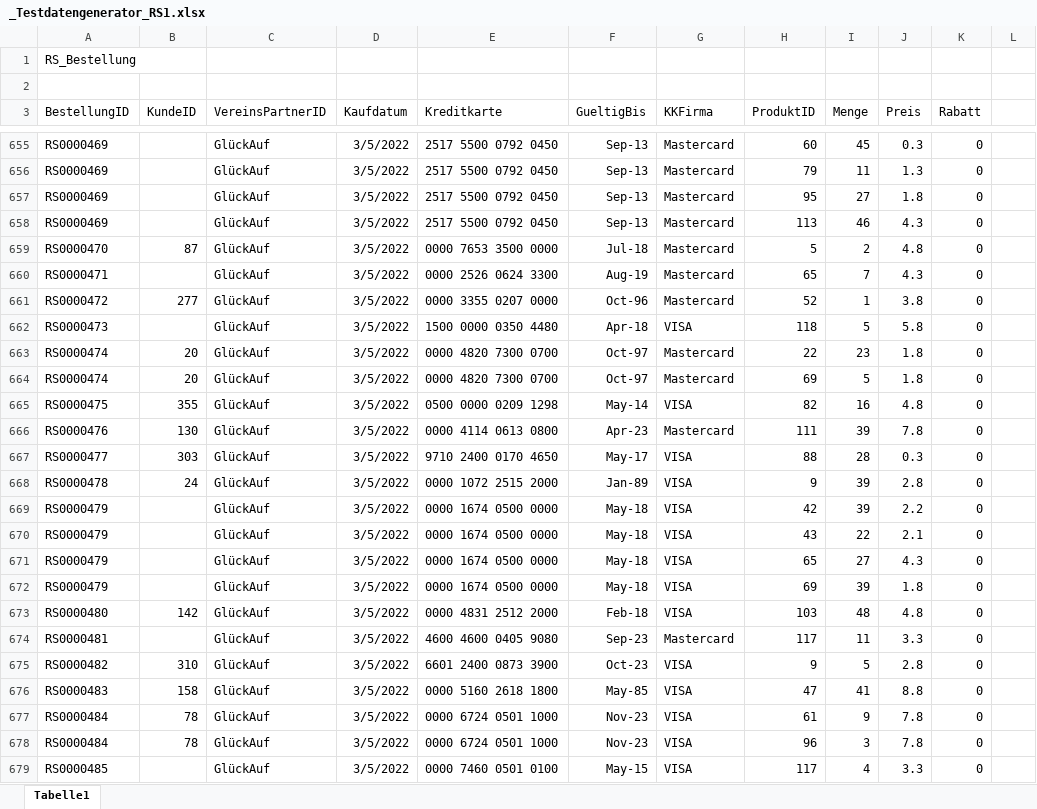
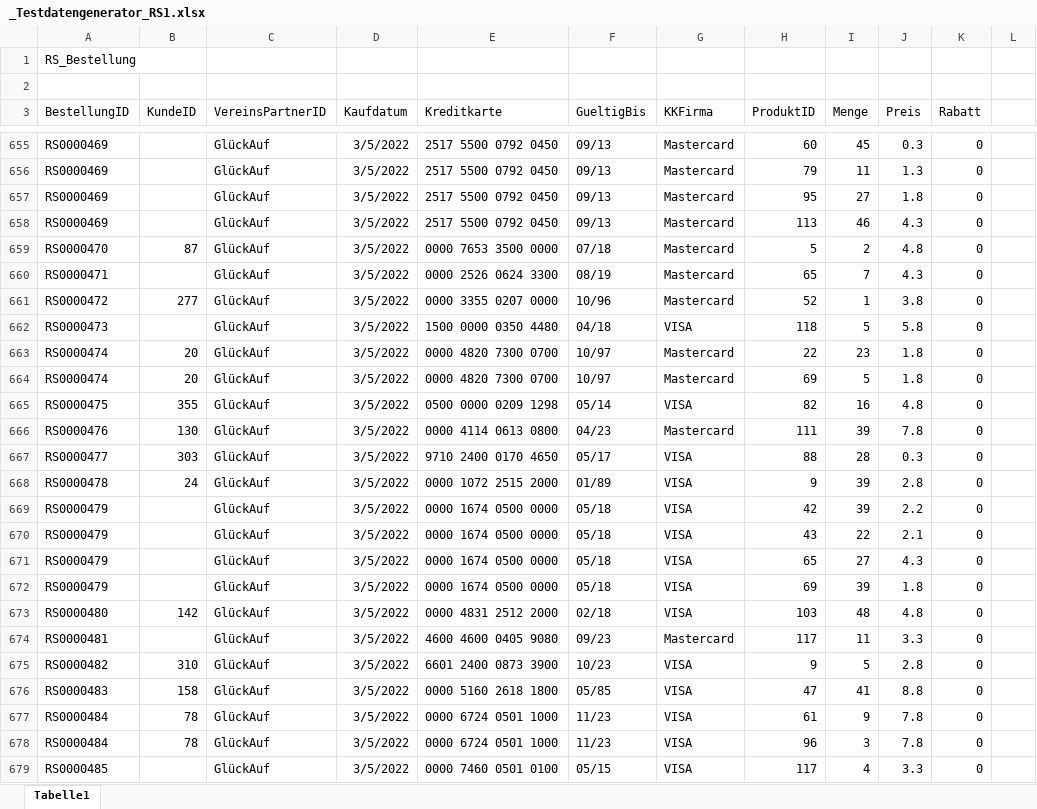
Before and after one commit to m2data/Willibald-Data, an Excel workbook: Roadshow/Tag 1/_Testdatengenerator_RS1.xlsx, sheet Tabelle1, drawn as a sheet; only a part is shown, gaps mark what is left out; values as stored, in another font and other column widths than the file's, no borders; the diff covers the shown part only; the diff names each change by its address in the sheet, - before the commit and + after, or states it on an @@ line.

```diff
--- a/Roadshow/Tag 1/_Testdatengenerator_RS1.xlsx (sheet Tabelle1)
+++ b/Roadshow/Tag 1/_Testdatengenerator_RS1.xlsx (sheet Tabelle1)
-F655:F658 (GueltigBis): Sep-13
+F655:F658 (GueltigBis): 09/13
-F659 (GueltigBis): Jul-18
+F659 (GueltigBis): 07/18
-F660 (GueltigBis): Aug-19
+F660 (GueltigBis): 08/19
-F661 (GueltigBis): Oct-96
+F661 (GueltigBis): 10/96
-F662 (GueltigBis): Apr-18
+F662 (GueltigBis): 04/18
-F663:F664 (GueltigBis): Oct-97
+F663:F664 (GueltigBis): 10/97
-F665 (GueltigBis): May-14
+F665 (GueltigBis): 05/14
-F666 (GueltigBis): Apr-23
+F666 (GueltigBis): 04/23
-F667 (GueltigBis): May-17
+F667 (GueltigBis): 05/17
-F668 (GueltigBis): Jan-89
+F668 (GueltigBis): 01/89
-F669:F672 (GueltigBis): May-18
+F669:F672 (GueltigBis): 05/18
-F673 (GueltigBis): Feb-18
+F673 (GueltigBis): 02/18
-F674 (GueltigBis): Sep-23
+F674 (GueltigBis): 09/23
-F675 (GueltigBis): Oct-23
+F675 (GueltigBis): 10/23
-F676 (GueltigBis): May-85
+F676 (GueltigBis): 05/85
-F677:F678 (GueltigBis): Nov-23
+F677:F678 (GueltigBis): 11/23
-F679 (GueltigBis): May-15
+F679 (GueltigBis): 05/15
```
Also changed, not shown: 597 edited cells elsewhere in this sheet, Roadshow/Tag 2/_Testdatengenerator_RS2.xlsx, 11 other files.
